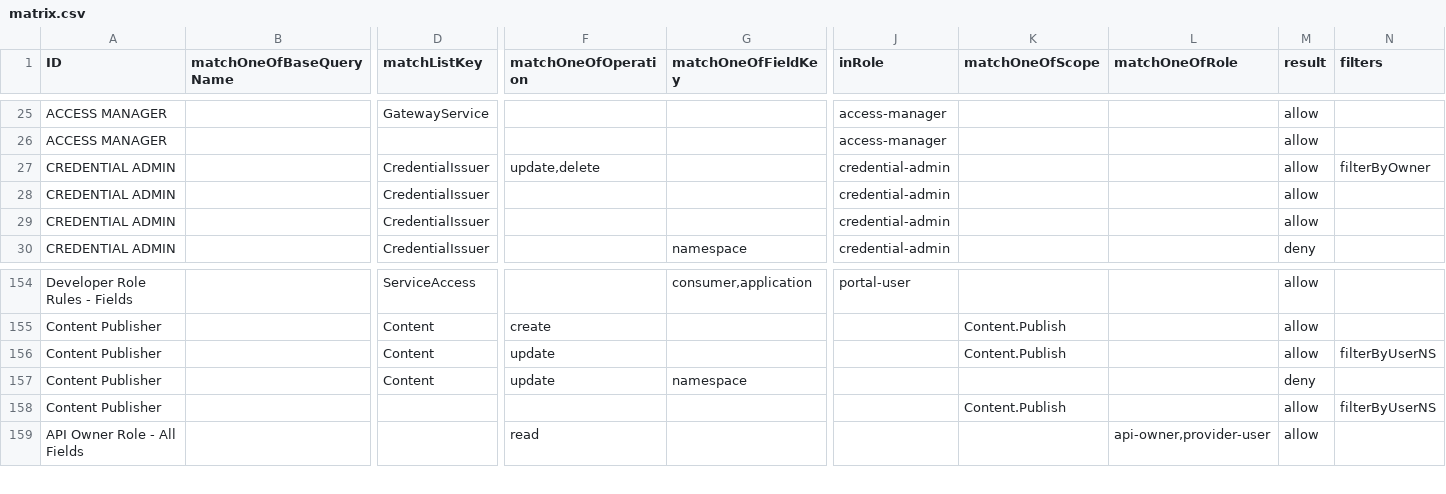
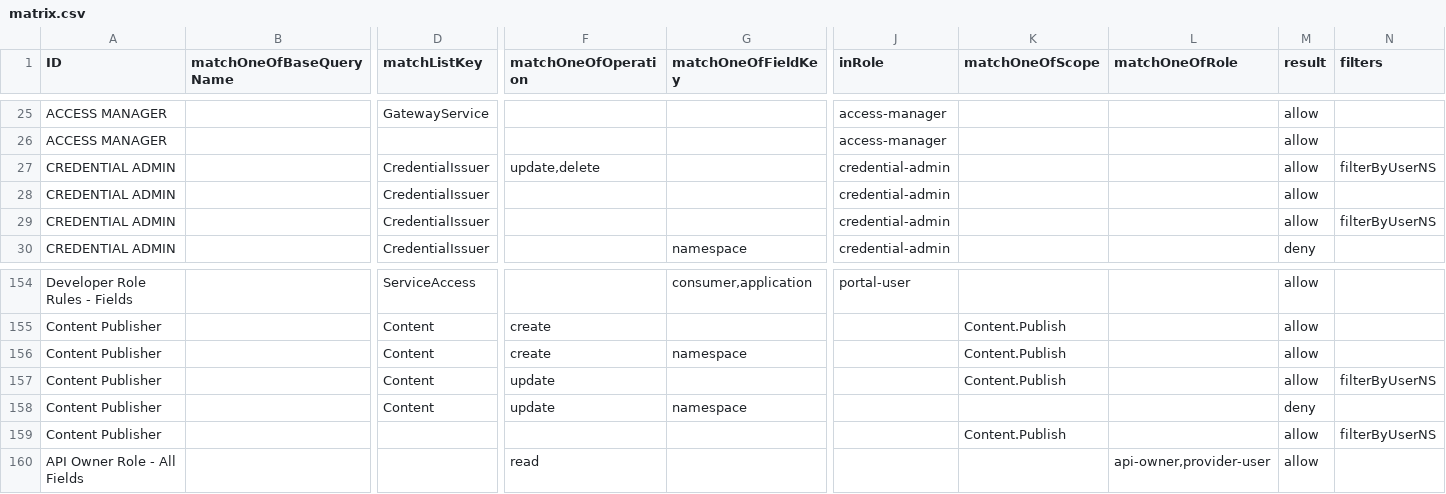
Before and after one commit to bcgov/api-services-portal, a CSV file: src/authz/matrix.csv, drawn as a sheet; only a part is shown, gaps mark what is left out; rows hold the shown columns only; the diff names each change by its address in the sheet, - before the commit and + after, or states it on an @@ line.

Commit message:
upd issuer update by non-owner

```diff
--- a/src/authz/matrix.csv
+++ b/src/authz/matrix.csv
-N27 (filters): filterByOwner
+N27 (filters): filterByUserNS
-N29 (filters): (empty)
+N29 (filters): filterByUserNS
+row 156: Content Publisher |  | Content | create | namespace |  | Content.Publish |  | allow
```
Also changed, not shown: 2 other files.
